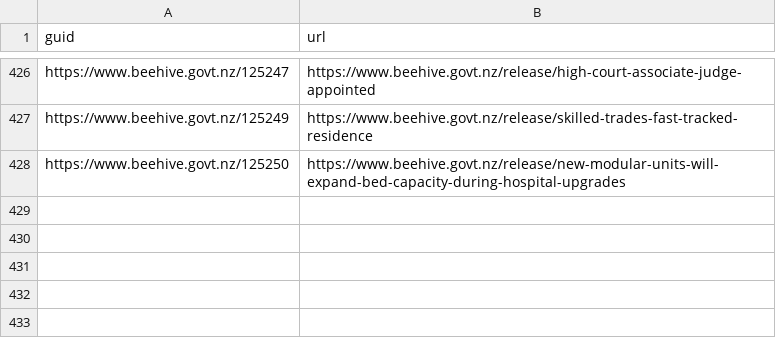
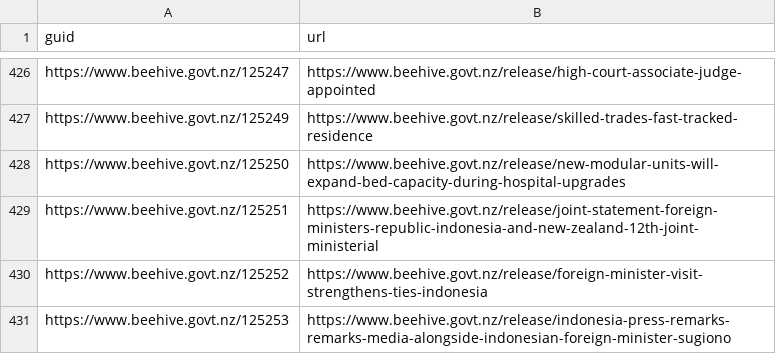
Before and after one commit to marcus-crane/hivesky, a CSV file: history.csv, drawn as a sheet; only a part is shown, gaps mark what is left out.

Commit message:
New releases have been syndicated

```diff
--- a/history.csv
+++ b/history.csv
@@ -428 +428,4 @@ https://www.beehive.govt.nz/125249,https://www.beehive.govt.nz/release/skilled-t
 https://www.beehive.govt.nz/125250,https://www.beehive.govt.nz/release/new-modular-units-will-expand-bed-capacity-during-hospital-upgrades
+https://www.beehive.govt.nz/125251,https://www.beehive.govt.nz/release/joint-statement-foreign-ministers-republic-indonesia-and-new-zealand-12th-joint-ministerial
+https://www.beehive.govt.nz/125252,https://www.beehive.govt.nz/release/foreign-minister-visit-strengthens-ties-indonesia
+https://www.beehive.govt.nz/125253,https://www.beehive.govt.nz/release/indonesia-press-remarks-remarks-media-alongside-indonesian-foreign-minister-sugiono
```
